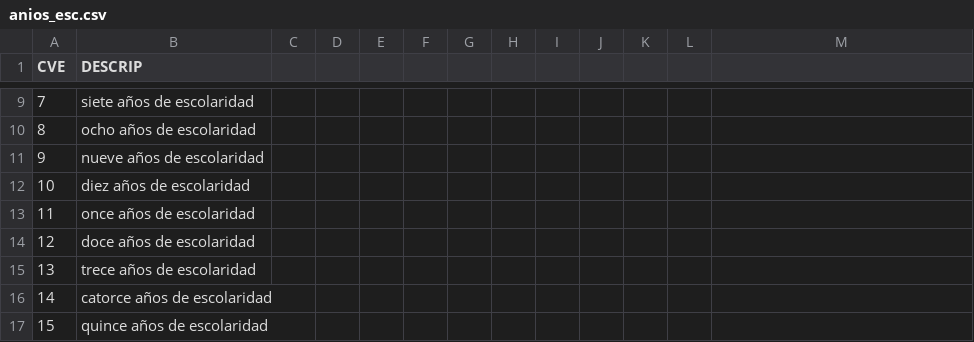
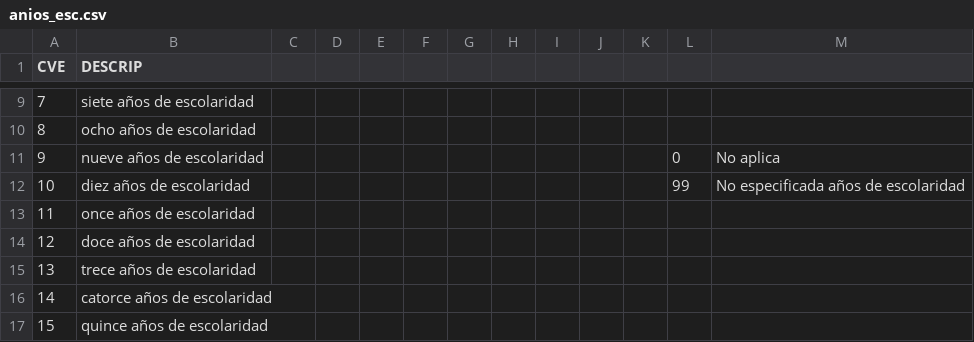
Before and after one commit to Cholele/ENOE-DS, a CSV file: data/catalogs/sdmgf/anios_esc.csv, drawn as a sheet; only a part is shown, gaps mark what is left out; the diff names each change by its address in the sheet, - before the commit and + after, or states it on an @@ line.

```diff
--- a/data/catalogs/sdmgf/anios_esc.csv
+++ b/data/catalogs/sdmgf/anios_esc.csv
-L11: (empty)
+L11: 0
-M11: (empty)
+M11: No aplica
-L12: (empty)
+L12: 99
-M12: (empty)
+M12: No especificada años de escolaridad
```
Also changed, not shown: data/info/var_preselected.csv, 56 other files.
